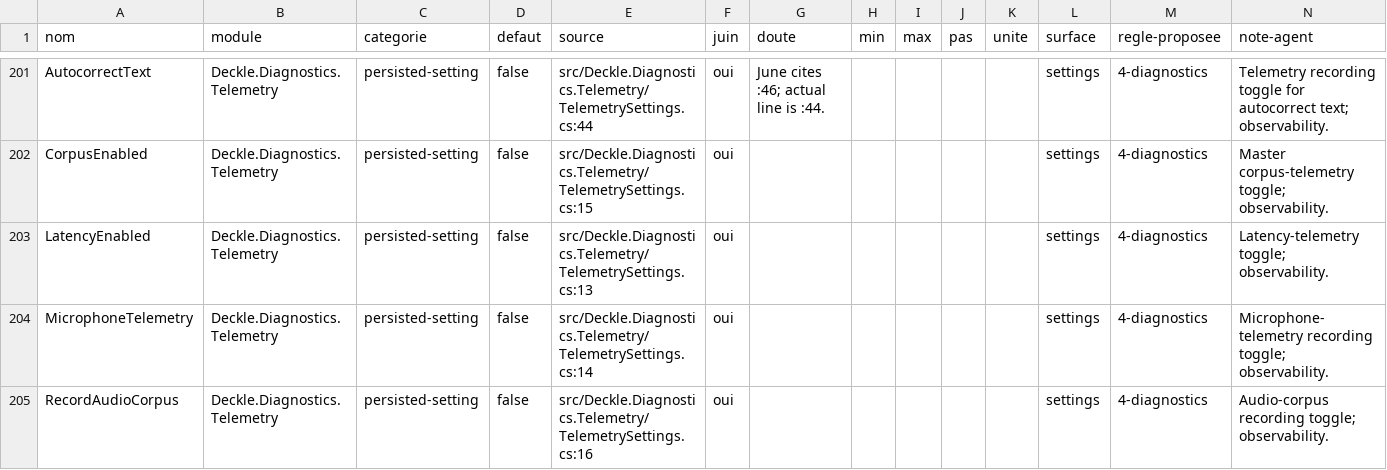
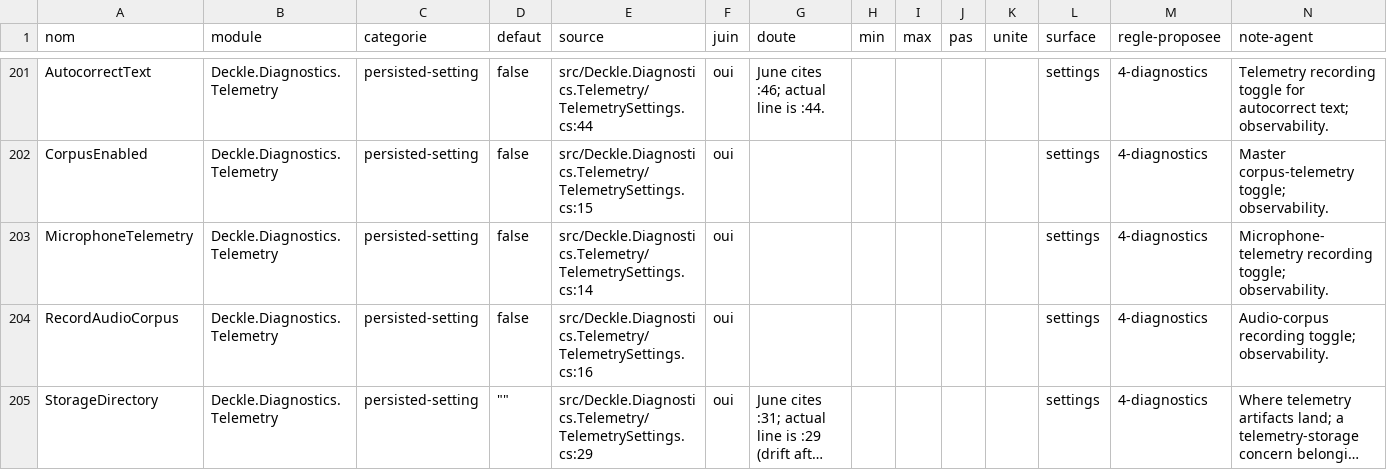
Before and after one commit to louisfifre/deckle, a CSV file: docs/inventaire-exposables.csv, drawn as a sheet; only a part is shown, gaps mark what is left out; the shorter side is filled out with more unchanged rows; long unchanged cells end in …; rows hold the shown columns only; the diff covers the shown part only; the diff names each change by its address in the sheet, - before the commit and + after, or states it on an @@ line.

Commit message:
docs(diagnostics): drop the removed latency and contact-frame rows from the exposables inventory
The CSV twin still listed LatencyEnabled and RecordFrames, and both files listed ContactFrameRecorder.FlushPeriodMs, whose class is gone. The wheel rows stay until the wheel removal is confirmed.

```diff
--- a/docs/inventaire-exposables.csv
+++ b/docs/inventaire-exposables.csv
-row 203: LatencyEnabled | Deckle.Diagnostics.Telemetry | persisted-setting | false | src/Deckle.Diagnostics.Telemetry/TelemetrySettings.cs:13 | oui |  |  |  |  |  | settings | 4-diagnostics | Latency-telemetry toggle; observability.
```
Also changed, not shown: 2 removed rows elsewhere in this file, 1 other file.
